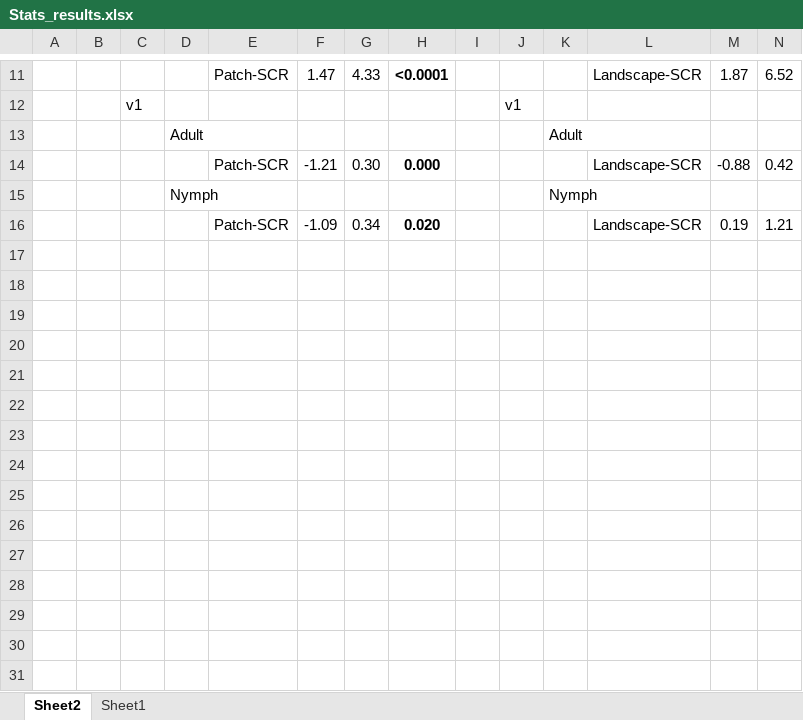
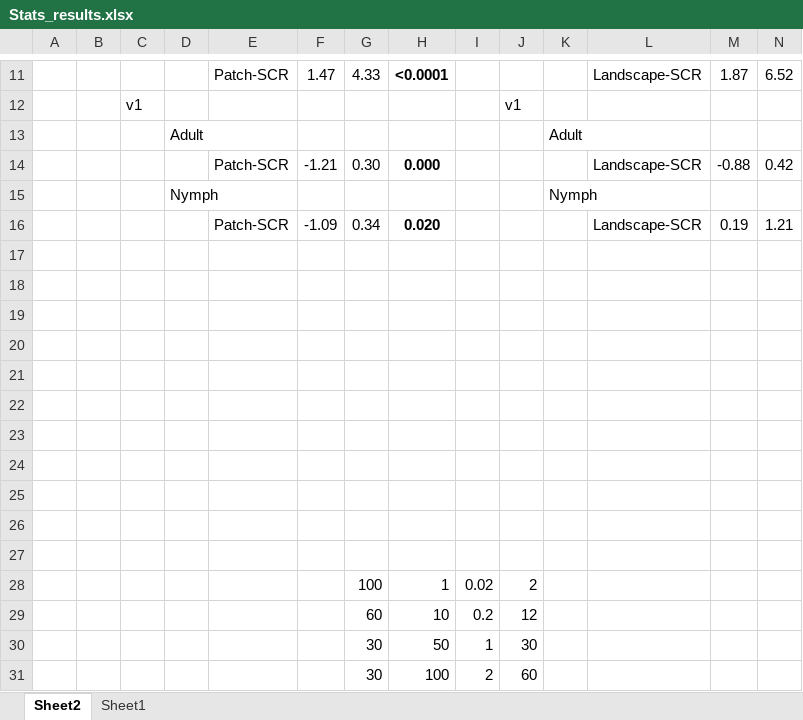
Before and after one commit to coconn41/Ap_variant_landscape, an Excel workbook: Tables/Stats_results.xlsx, sheet Sheet2, drawn as a sheet; only a part is shown, gaps mark what is left out; values as stored, in another font and other column widths than the file's, no borders; charts and pictures not drawn; rows hold the shown columns only; the diff names each change by its address in the sheet, - before the commit and + after, or states it on an @@ line.

```diff
--- a/Tables/Stats_results.xlsx (sheet Sheet2)
+++ b/Tables/Stats_results.xlsx (sheet Sheet2)
+row 17: (empty)
+row 18: (empty)
+row 19: (empty)
+row 20: (empty)
+row 21: (empty)
+row 22: (empty)
+row 23: (empty)
+row 24: (empty)
+row 25: (empty)
+row 26: (empty)
+row 27: (empty)
+row 28:  |  |  |  |  |  | 100 | 1 | 0.02 | 2
+row 29:  |  |  |  |  |  | 60 | 10 | 0.2 | 12
+row 30:  |  |  |  |  |  | 30 | 50 | 1 | 30
+row 31:  |  |  |  |  |  | 30 | 100 | 2 | 60
```
Also changed, not shown: Tables/Table_3.xlsx, 13 other files.
